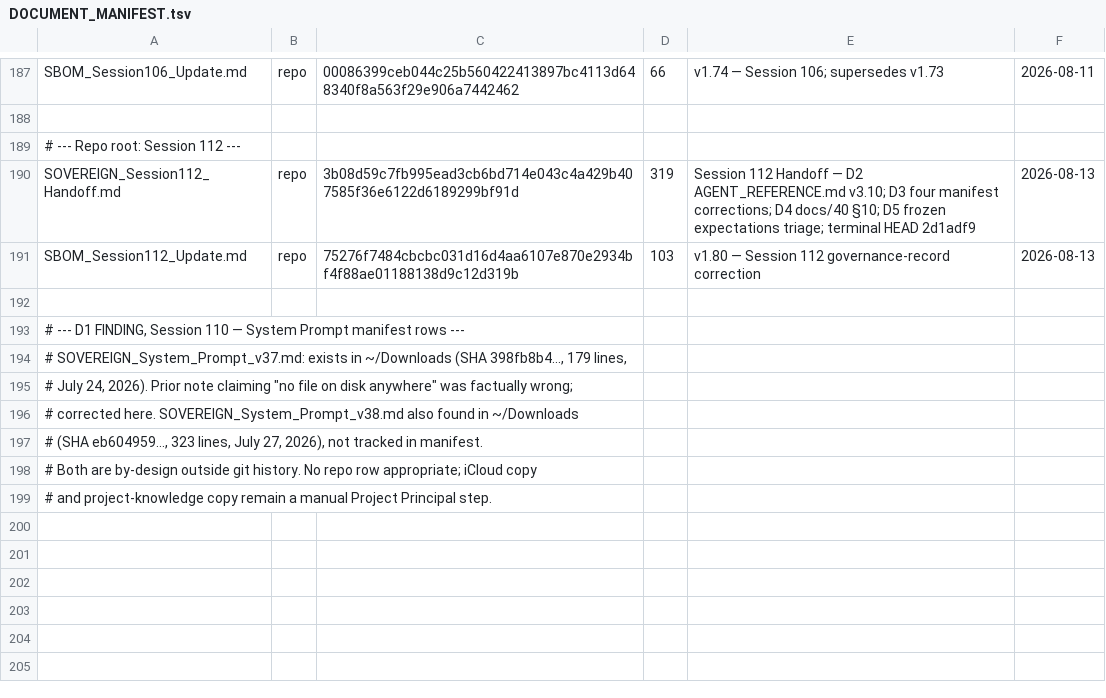
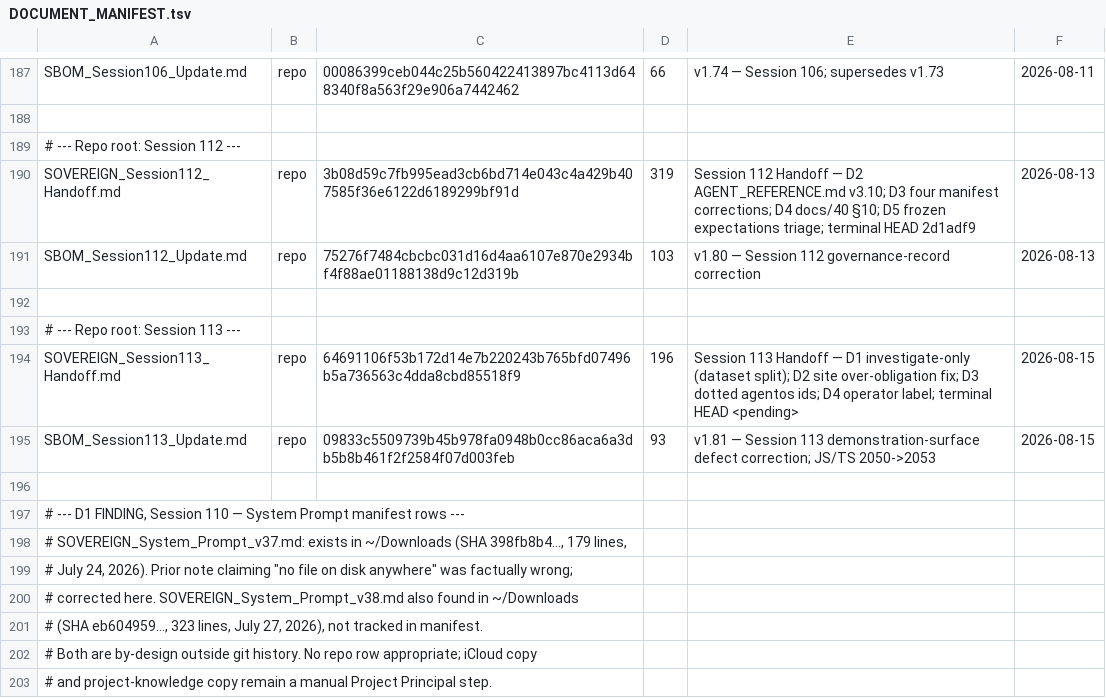
Before and after one commit to erichrumms/sovereign-platform, a TSV file: DOCUMENT_MANIFEST.tsv, drawn as a sheet; only a part is shown, gaps mark what is left out; the diff names each change by its address in the sheet, - before the commit and + after, or states it on an @@ line.

Commit message:
docs: Session 113 close — Handoff + SBOM v1.81 + manifest rows
D1 investigate-only (PPBE-seed vs World-Model dataset split; recommend disclosure).
D2 site over-obligation fix (>100% -> at_risk) + test; program-level instance reported.
D3 dotted agentos ids in VIGIL approval-port. D4 operator label consistency.
Full suite: 2053 JS/TS (+3) + 195 Python, all green. Tier 1 clear.

```diff
--- a/DOCUMENT_MANIFEST.tsv
+++ b/DOCUMENT_MANIFEST.tsv
+row 193: # --- Repo root: Session 113 ---
+row 194: SOVEREIGN_Session113_Handoff.md | repo | 64691106f53b172d14e7b220243b765bfd07496b5a736563c4dda8cbd85518f9 | 196 | Session 113 Handoff — D1 investigate-only (dataset split); D2 site over-obligation fix; D3 dotted agentos ids; D4 operator label; terminal HEAD <pending> | 2026-08-15
+row 195: SBOM_Session113_Update.md | repo | 09833c5509739b45b978fa0948b0cc86aca6a3db5b8b461f2f2584f07d003feb | 93 | v1.81 — Session 113 demonstration-surface defect correction; JS/TS 2050->2053 | 2026-08-15
+row 196: (empty)
```
Also changed, not shown: 2 other files.
